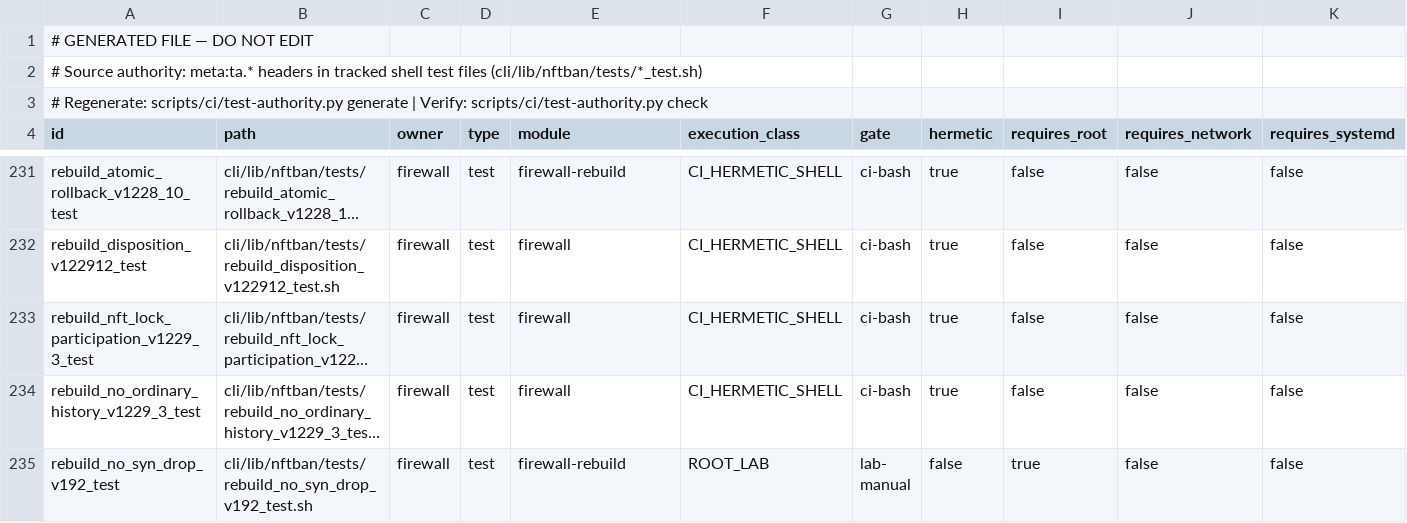
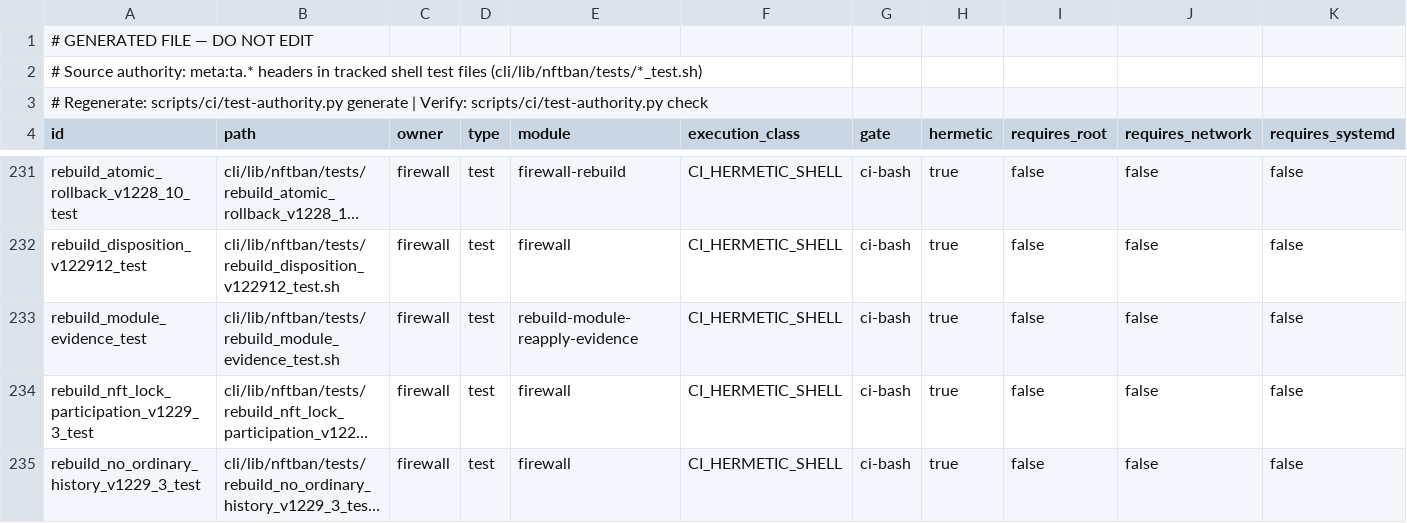
Before and after one commit to itcmsgr/nftban, a TSV file: scripts/ci/test-authority-index.tsv, drawn as a sheet; only a part is shown, gaps mark what is left out; the shorter side is filled out with more unchanged rows; long unchanged cells end in …; rows hold the shown columns only; the diff names each change by its address in the sheet, - before the commit and + after, or states it on an @@ line.

Commit message:
test(rebuild): prove the module re-apply evidence is recoverable and redacted
031110ef shipped the evidence capture with no committed test. This closes that
gap before the work is proposed for merge.

Drives the REAL functions (extracted from the shipped CLI, `nftban <mod> reload`
stubbed) and the REAL support collector (its inline block extracted and executed
verbatim, not asserted by grepping its source text).

Covers the 2026-08-26 shape directly — three production hosts recorded PRE
protected (chains: 16) -> POST degraded (chains: 6), every module chain absent,
with the base ruleset loaded fine and the cause gone because stderr went to
/dev/null:

  success  : step, exact command, UTC start/end, exit=0, result=SUCCESS, rc propagated
  failure  : real exit code, result=FAILED, attributed to the right module,
             STDERR CAPTURED so the reason survives
  redaction: a planted SASL_PASSWORD and Bearer token are absent in raw form and
             carry [REDACTED] — via the CANONICAL redactor, not a second scrubber
  fail-closed: with the redactor unreachable, no raw text is emitted and the
             withholding is STATED
  UNAVAILABLE != empty: a genuinely empty stream reads <empty>; only an
             uncapturable one reads UNAVAILABLE
  bundle   : absent dir -> UNAVAILABLE and NOT records_present=0; empty dir ->
             0 WITH the explicit note that zero records is not "all modules
             succeeded"; a present record is counted and its content reaches the
             bundle

Negative controls on origin/main: no evidence capture exists there at all, and
the module calls discard stderr with 2>/dev/null — so the trigger was
unrecoverable by construction.

27/27. Test registered in the authority index (generated artifact re-run).

```diff
--- a/scripts/ci/test-authority-index.tsv
+++ b/scripts/ci/test-authority-index.tsv
+row 233: rebuild_module_evidence_test | cli/lib/nftban/tests/rebuild_module_evidence_test.sh | firewall | test | rebuild-module-reapply-evidence | CI_HERMETIC_SHELL | ci-bash | true | false | false | false
```
Also changed, not shown: 1 other file.
